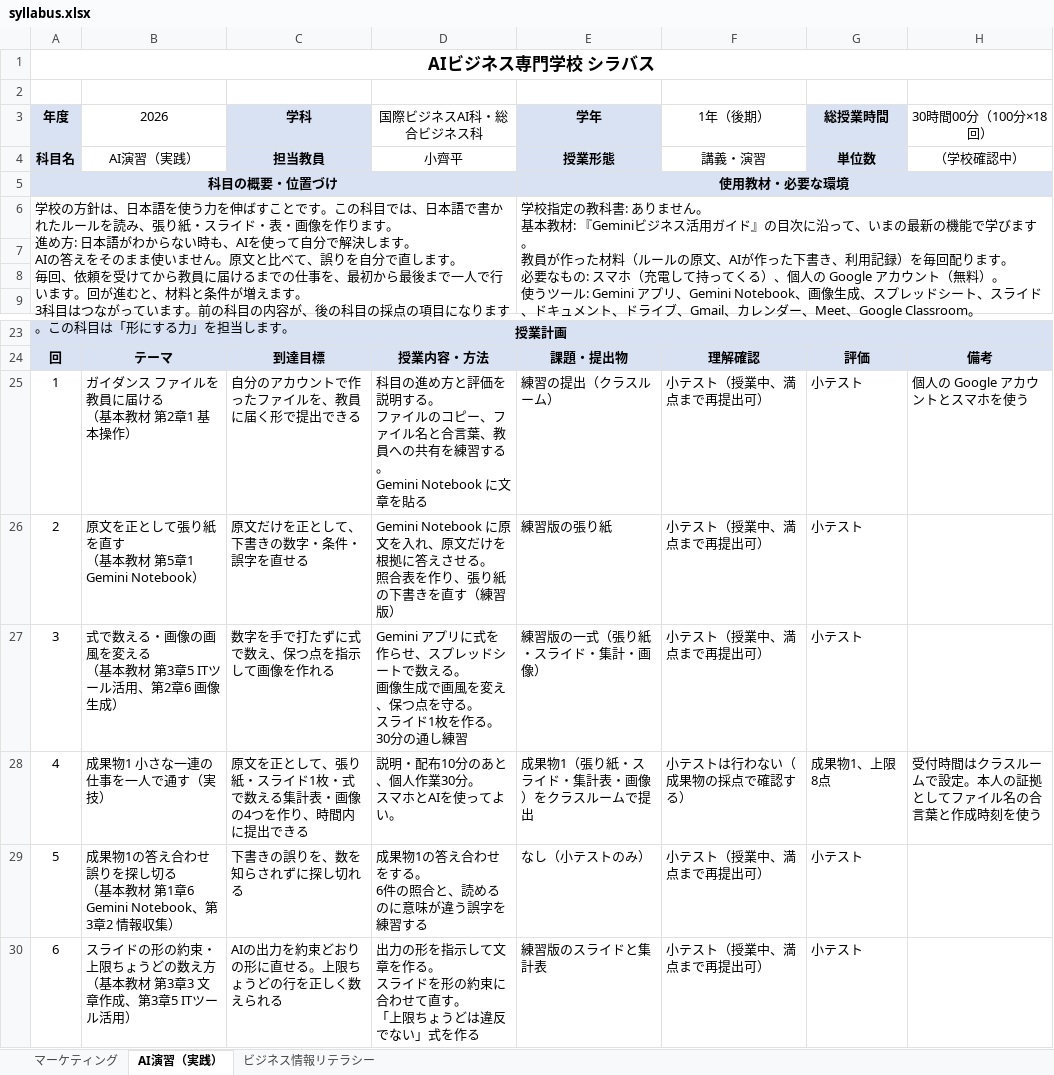
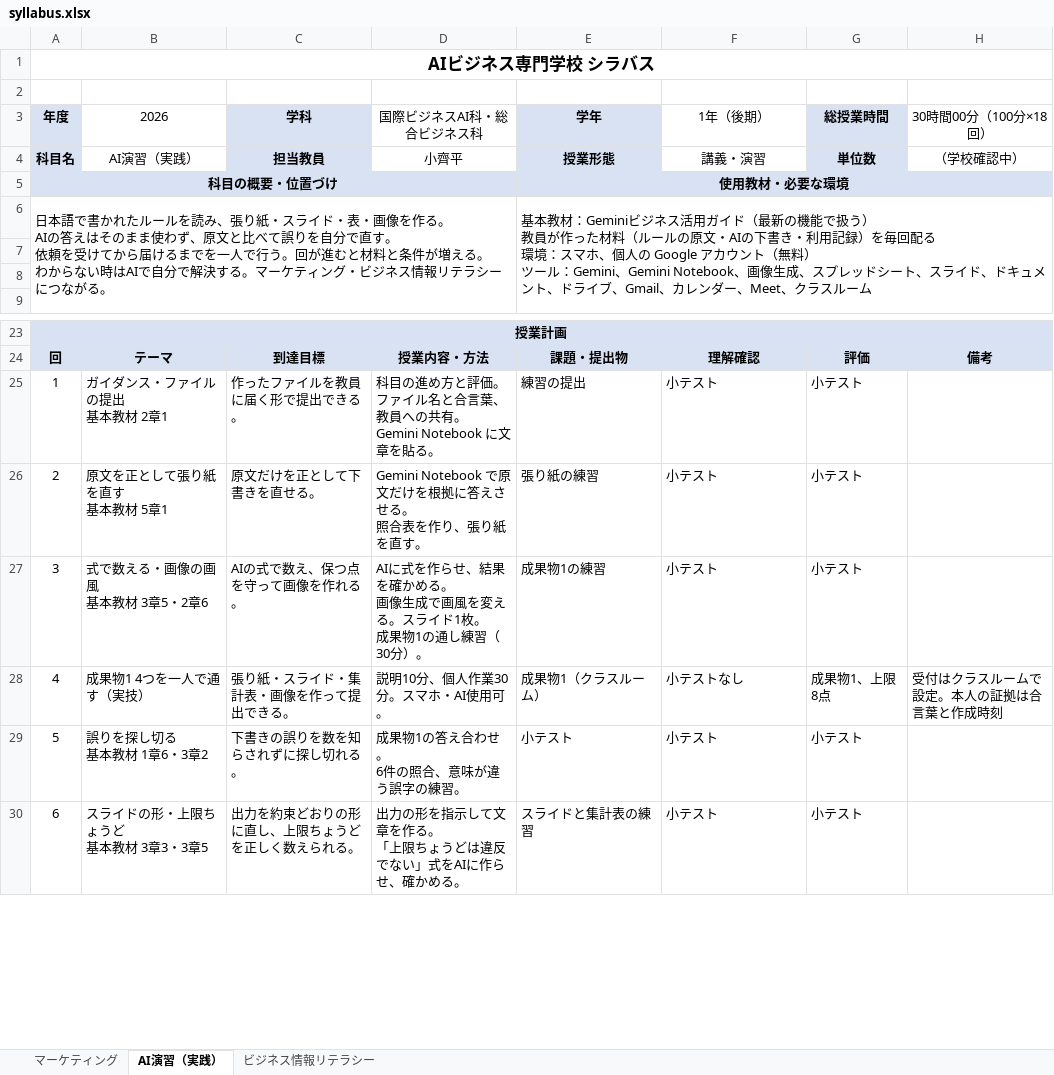
Before and after one commit to rahiseko-alt/AI-Business-Sckool, an Excel workbook: docs/drafts/syllabus-sheets/syllabus.xlsx, sheet AI演習（実践）, drawn as a sheet; only a part is shown, gaps mark what is left out; values as stored, in another font and other column widths than the file's, no borders; removed rows and columns are numbered as before the commit, all else as after; ↵ is a line break in a cell; the diff covers the shown part only; the diff names each change by its address in the sheet, - before the commit and + after, or states it on an @@ line.

```diff
--- a/docs/drafts/syllabus-sheets/syllabus.xlsx (sheet AI演習（実践）)
+++ b/docs/drafts/syllabus-sheets/syllabus.xlsx (sheet AI演習（実践）)
-row 6: 学校の方針は、日本語を使う力を伸ばすことです。この科目では、日本語で書かれたルールを読み、張り紙・スライド・表・画像を作ります。 ↵ 進め方: 日本語がわからない時も、AIを使って自分で解決します。 ↵ AIの答えをそのまま使いません。原文と比べて、誤りを自分で直します。 ↵ 毎回、依頼を受けてから教員に届けるまでの仕事を、最初から最後まで一人で行います。回が進むと、材料と条件が増えます。 ↵ 3科目はつながっています。前の科目の内容が、後の科目の採点の項目になります。この科目は「形にする力」を担当します。 |  |  |  | 学校指定の教科書: ありません。 ↵ 基本教材: 『Geminiビジネス活用ガイド』の目次に沿って、いまの最新の機能で学びます。 ↵ 教員が作った材料（ルールの原文、AIが作った下書き、利用記録）を毎回配ります。 ↵ 必要なもの: スマホ（充電して持ってくる）、個人の Google アカウント（無料）。 ↵ 使うツール: Gemini アプリ、Gemini Notebook、画像生成、スプレッドシート、スライド、ドキュメント、ドライブ、Gmail、カレンダー、Meet、Google Classroom。
+row 6: 日本語で書かれたルールを読み、張り紙・スライド・表・画像を作る。 ↵ AIの答えはそのまま使わず、原文と比べて誤りを自分で直す。 ↵ 依頼を受けてから届けるまでを一人で行う。回が進むと材料と条件が増える。 ↵ わからない時はAIで自分で解決する。マーケティング・ビジネス情報リテラシーにつながる。 |  |  |  | 基本教材：Geminiビジネス活用ガイド（最新の機能で扱う） ↵ 教員が作った材料（ルールの原文・AIの下書き・利用記録）を毎回配る ↵ 環境：スマホ、個人の Google アカウント（無料） ↵ ツール：Gemini、Gemini Notebook、画像生成、スプレッドシート、スライド、ドキュメント、ドライブ、Gmail、カレンダー、Meet、クラスルーム
-B25 (2026): ガイダンス ファイルを教員に届ける ↵ （基本教材 第2章1 基本操作）
+B25 (2026): ガイダンス・ファイルの提出 ↵ 基本教材 2章1
-C25 (学科): 自分のアカウントで作ったファイルを、教員に届く形で提出できる
+C25 (学科): 作ったファイルを教員に届く形で提出できる。
-D25 (国際ビジネスAI科・総合ビジネス科): …方と評価を説明する。 ↵ ファイルのコピー、ファイル名と合言葉、教員への共有を練習する。 ↵ Gemini Notebook に文章を貼る
+D25 (国際ビジネスAI科・総合ビジネス科): …方と評価。 ↵ ファイル名と合言葉、教員への共有。 ↵ Gemini Notebook に文章を貼る。
-E25 (学年): 練習の提出（クラスルーム）
+E25 (学年): 練習の提出
-F25:F27 (1年（後期）): 小テスト（授業中、満点まで再提出可）
+F25:F27 (1年（後期）): 小テスト
-H25 (30時間00分（100分×18回）): 個人の Google アカウントとスマホを使う
+H25 (30時間00分（100分×18回）): (empty)
-B26 (2026): 原文を正として張り紙を直す ↵ （基本教材 第5章1 Gemini Notebook）
+B26 (2026): 原文を正として張り紙を直す ↵ 基本教材 5章1
-C26 (学科): 原文だけを正として、下書きの数字・条件・誤字を直せる
+C26 (学科): 原文だけを正として下書きを直せる。
-D26 (国際ビジネスAI科・総合ビジネス科): Gemini Notebook に原文を入れ、原文だけを根拠に答えさせる。 ↵ 照合表を作り、張り紙の下書きを直す（練習版）
+D26 (国際ビジネスAI科・総合ビジネス科): Gemini Notebook で原文だけを根拠に答えさせる。 ↵ 照合表を作り、張り紙を直す。
-E26 (学年): 練習版の張り紙
+E26 (学年): 張り紙の練習
-B27 (2026): 式で数える・画像の画風を変える ↵ （基本教材 第3章5 ITツール活用、第2章6 画像生成）
+B27 (2026): 式で数える・画像の画風 ↵ 基本教材 3章5・2章6
-C27 (学科): 数字を手で打たずに式で数え、保つ点を指示して画像を作れる
+C27 (学科): AIの式で数え、保つ点を守って画像を作れる。
-D27 (国際ビジネスAI科・総合ビジネス科): Gemini アプリに式を作らせ、スプレッドシートで数える。 ↵ 画像生成で画風を変え、保つ点を守る。 ↵ スライド1枚を作る。30分の通し練習
+D27 (国際ビジネスAI科・総合ビジネス科): AIに式を作らせ、結果を確かめる。 ↵ 画像生成で画風を変える。スライド1枚。 ↵ 成果物1の通し練習（30分）。
-E27 (学年): 練習版の一式（張り紙・スライド・集計・画像）
+E27 (学年): 成果物1の練習
-B28 (2026): 成果物1 小さな一連の仕事を一人で通す（実技）
+B28 (2026): 成果物1 4つを一人で通す（実技）
-C28 (学科): 原文を正として、張り紙・スライド1枚・式で数える集計表・画像の4つを作り、時間内に提出できる
+C28 (学科): 張り紙・スライド・集計表・画像を作って提出できる。
-D28 (国際ビジネスAI科・総合ビジネス科): 説明・配布10分のあと、個人作業30分。 ↵ スマホとAIを使ってよい。
+D28 (国際ビジネスAI科・総合ビジネス科): 説明10分、個人作業30分。スマホ・AI使用可。
-E28 (学年): 成果物1（張り紙・スライド・集計表・画像）をクラスルームで提出
+E28 (学年): 成果物1（クラスルーム）
-F28 (1年（後期）): 小テストは行わない（成果物の採点で確認する）
+F28 (1年（後期）): 小テストなし
-H28 (30時間00分（100分×18回）): 受付時間はクラスルームで設定。本人の証拠としてファイル名の合言葉と作成時刻を使う
+H28 (30時間00分（100分×18回）): 受付はクラスルームで設定。本人の証拠は合言葉と作成時刻
-B29 (2026): 成果物1の答え合わせ 誤りを探し切る ↵ （基本教材 第1章6 Gemini Notebook、第3章2 情報収集）
+B29 (2026): 誤りを探し切る ↵ 基本教材 1章6・3章2
-C29 (学科): 下書きの誤りを、数を知らされずに探し切れる
+C29 (学科): 下書きの誤りを数を知らされずに探し切れる。
-D29 (国際ビジネスAI科・総合ビジネス科): 成果物1の答え合わせをする。 ↵ 6件の照合と、読めるのに意味が違う誤字を練習する
+D29 (国際ビジネスAI科・総合ビジネス科): 成果物1の答え合わせ。 ↵ 6件の照合、意味が違う誤字の練習。
-E29 (学年): なし（小テストのみ）
+E29 (学年): 小テスト
-F29:F30 (1年（後期）): 小テスト（授業中、満点まで再提出可）
+F29:F30 (1年（後期）): 小テスト
-B30 (2026): スライドの形の約束・上限ちょうどの数え方 ↵ （基本教材 第3章3 文章作成、第3章5 ITツール活用）
+B30 (2026): スライドの形・上限ちょうど ↵ 基本教材 3章3・3章5
-C30 (学科): AIの出力を約束どおりの形に直せる。上限ちょうどの行を正しく数えられる
+C30 (学科): 出力を約束どおりの形に直し、上限ちょうどを正しく数えられる。
-D30 (国際ビジネスAI科・総合ビジネス科): …作る。 ↵ スライドを形の約束に合わせて直す。 ↵ 「上限ちょうどは違反でない」式を作る
+D30 (国際ビジネスAI科・総合ビジネス科): …作る。 ↵ 「上限ちょうどは違反でない」式をAIに作らせ、確かめる。
-E30 (学年): 練習版のスライドと集計表
+E30 (学年): スライドと集計表の練習
```
Also changed, not shown: 1 added row, 1 removed row and 66 edited cells elsewhere in this sheet, sheet ビジネス情報リテラシー, 2 other files.
